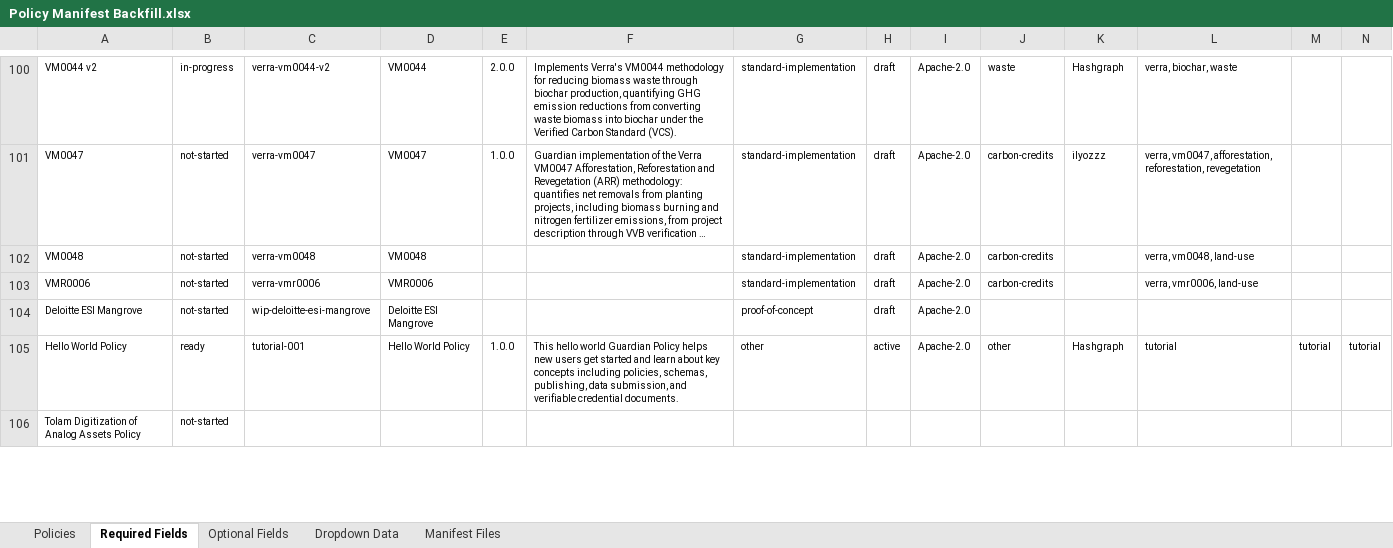
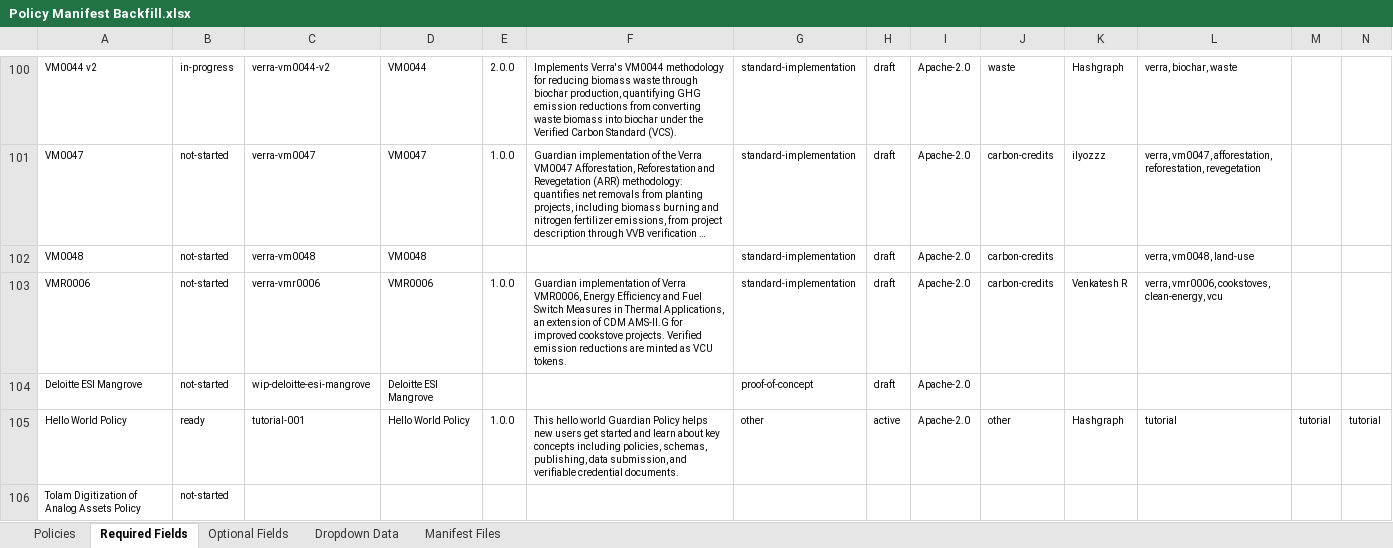
Before and after one commit to swidnikk/guardian, an Excel workbook: Methodology Library/Policy Manifest Backfill.xlsx, sheet Required Fields, drawn as a sheet; only a part is shown, gaps mark what is left out; long unchanged cells end in …; values as stored, in another font and other column widths than the file's, no borders; charts and pictures and table styles not drawn; the diff names each change by its address in the sheet, - before the commit and + after, or states it on an @@ line.

```diff
--- a/Methodology Library/Policy Manifest Backfill.xlsx (sheet Required Fields)
+++ b/Methodology Library/Policy Manifest Backfill.xlsx (sheet Required Fields)
-E103: (empty)
+E103: 1.0.0
-F103: (empty)
+F103: Guardian implementation of Verra VMR0006, Energy Efficiency and Fuel Switch Measures in Thermal Applications, an extension of CDM AMS-II.G for improved cookstove projects. Verified emission reductions are minted as VCU tokens.
-K103: (empty)
+K103: Venkatesh R
-L103: verra, vmr0006, land-use
+L103: verra, vmr0006, cookstoves, clean-energy, vcu
```
Also changed, not shown: sheet Optional Fields, sheet Policies, 1 other file.
